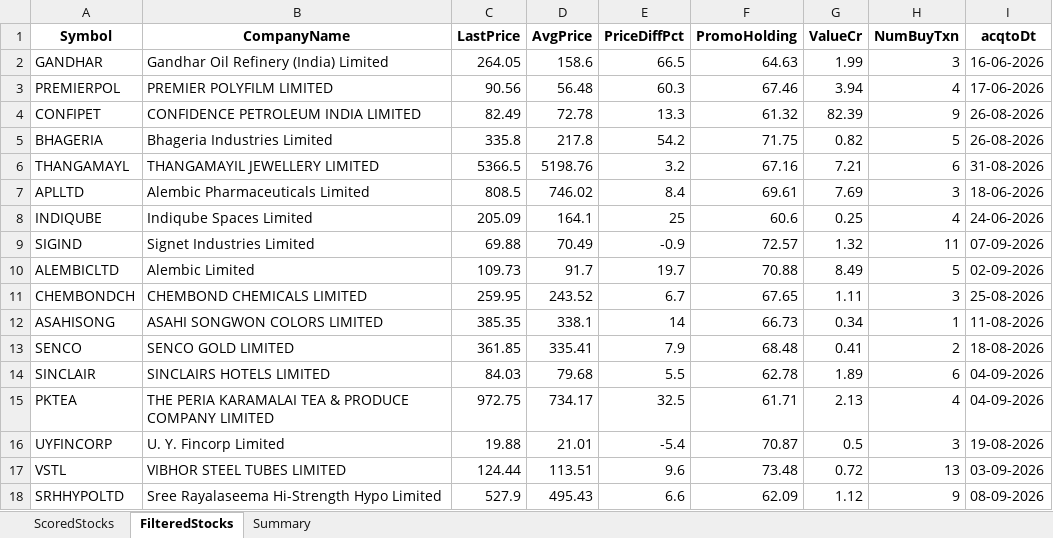
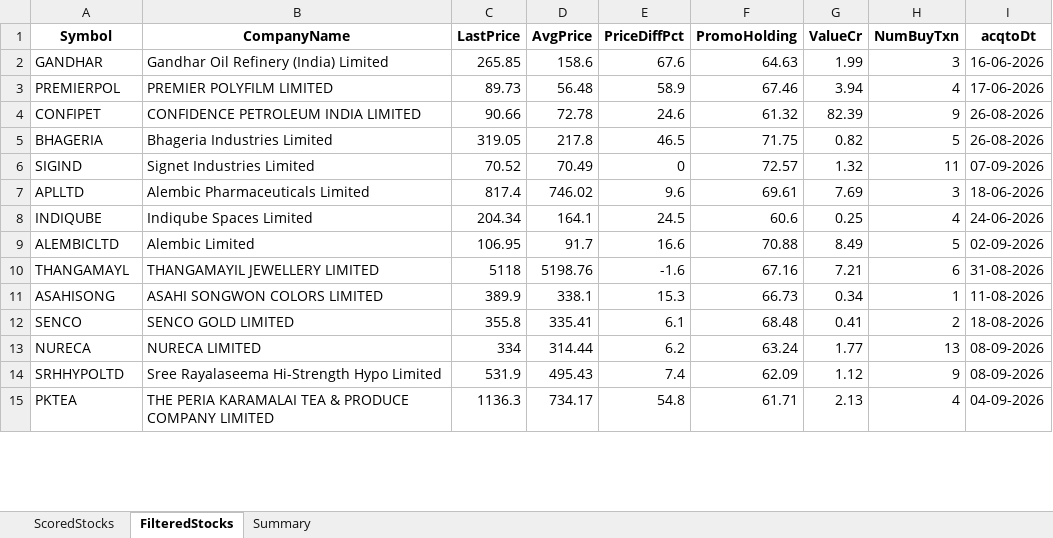
Before and after one commit to rajeshbedse/rbedse, an Excel workbook: output/2026-09-09/enriched_analysis.xlsx, sheet FilteredStocks, drawn as a sheet; only a part is shown; values as stored, in another font and other column widths than the file's, no borders; removed rows and columns are numbered as before the commit, all else as after; the diff covers the shown part only; the diff names each change by its address in the sheet, - before the commit and + after, or states it on an @@ line.

```diff
--- a/output/2026-09-09/enriched_analysis.xlsx (sheet FilteredStocks)
+++ b/output/2026-09-09/enriched_analysis.xlsx (sheet FilteredStocks)
-C2 (LastPrice): 264.05
+C2 (LastPrice): 265.85
-E2 (PriceDiffPct): 66.5
+E2 (PriceDiffPct): 67.6
-C3 (LastPrice): 90.56
+C3 (LastPrice): 89.73
-E3 (PriceDiffPct): 60.3
+E3 (PriceDiffPct): 58.9
-C4 (LastPrice): 82.49
+C4 (LastPrice): 90.66
-E4 (PriceDiffPct): 13.3
+E4 (PriceDiffPct): 24.6
-C5 (LastPrice): 335.8
+C5 (LastPrice): 319.05
-E5 (PriceDiffPct): 54.2
+E5 (PriceDiffPct): 46.5
-row 6: THANGAMAYL | THANGAMAYIL JEWELLERY LIMITED | 5366.5 | 5198.76 | 3.2 | 67.16 | 7.21 | 6 | 31-08-2026
+row 6: SIGIND | Signet Industries Limited | 70.52 | 70.49 | 0 | 72.57 | 1.32 | 11 | 07-09-2026
-C7 (LastPrice): 808.5
+C7 (LastPrice): 817.4
-E7 (PriceDiffPct): 8.4
+E7 (PriceDiffPct): 9.6
-C8 (LastPrice): 205.09
+C8 (LastPrice): 204.34
-E8 (PriceDiffPct): 25
+E8 (PriceDiffPct): 24.5
-row 9: SIGIND | Signet Industries Limited | 69.88 | 70.49 | -0.9 | 72.57 | 1.32 | 11 | 07-09-2026
-C9 (LastPrice): 109.73
+C9 (LastPrice): 106.95
-E9 (PriceDiffPct): 19.7
+E9 (PriceDiffPct): 16.6
-row 11: CHEMBONDCH | CHEMBOND CHEMICALS LIMITED | 259.95 | 243.52 | 6.7 | 67.65 | 1.11 | 3 | 25-08-2026
+row 10: THANGAMAYL | THANGAMAYIL JEWELLERY LIMITED | 5118 | 5198.76 | -1.6 | 67.16 | 7.21 | 6 | 31-08-2026
-C11 (LastPrice): 385.35
+C11 (LastPrice): 389.9
-E11 (PriceDiffPct): 14
+E11 (PriceDiffPct): 15.3
-C12 (LastPrice): 361.85
+C12 (LastPrice): 355.8
-E12 (PriceDiffPct): 7.9
+E12 (PriceDiffPct): 6.1
-row 14: SINCLAIR | SINCLAIRS HOTELS LIMITED | 84.03 | 79.68 | 5.5 | 62.78 | 1.89 | 6 | 04-09-2026
-row 15: PKTEA | THE PERIA KARAMALAI TEA & PRODUCE COMPANY LIMITED | 972.75 | 734.17 | 32.5 | 61.71 | 2.13 | 4 | 04-09-2026
-row 16: UYFINCORP | U. Y. Fincorp Limited | 19.88 | 21.01 | -5.4 | 70.87 | 0.5 | 3 | 19-08-2026
-row 17: VSTL | VIBHOR STEEL TUBES LIMITED | 124.44 | 113.51 | 9.6 | 73.48 | 0.72 | 13 | 03-09-2026
+row 13: NURECA | NURECA LIMITED | 334 | 314.44 | 6.2 | 63.24 | 1.77 | 13 | 08-09-2026
-C14 (LastPrice): 527.9
+C14 (LastPrice): 531.9
-E14 (PriceDiffPct): 6.6
+E14 (PriceDiffPct): 7.4
+row 15: PKTEA | THE PERIA KARAMALAI TEA & PRODUCE COMPANY LIMITED | 1136.3 | 734.17 | 54.8 | 61.71 | 2.13 | 4 | 04-09-2026
```
Also changed, not shown: 16 added rows, 13 removed rows and 41 edited cells elsewhere in this sheet, sheet ScoredStocks, sheet Summary, 4 other files.
